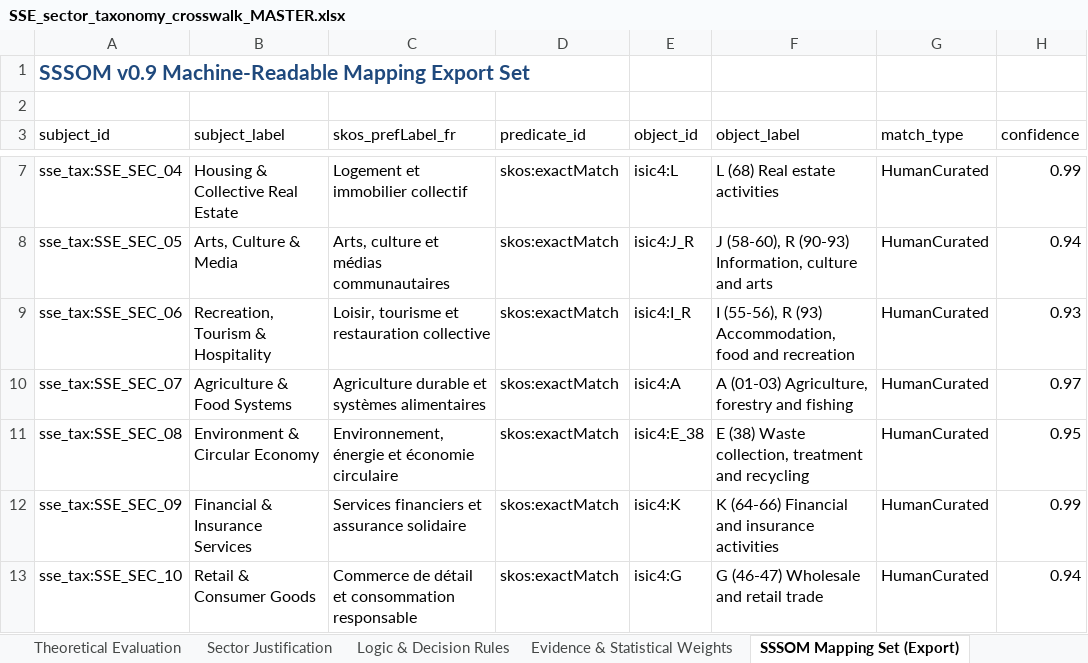
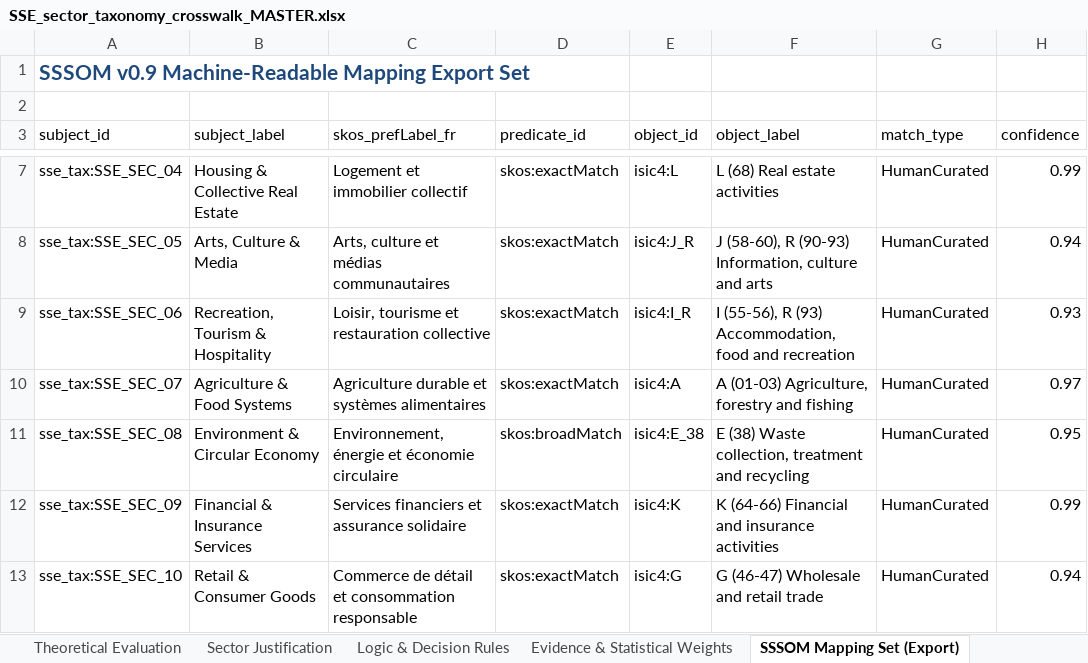
Before and after one commit to ryanbuckleyca/wev, an Excel workbook: shared/taxonomy/SSE_sector_taxonomy_crosswalk_MASTER.xlsx, sheet SSSOM Mapping Set (Export), drawn as a sheet; only a part is shown, gaps mark what is left out; values as stored, in another font and other column widths than the file's, no borders; the diff names each change by its address in the sheet, - before the commit and + after, or states it on an @@ line.

Commit message:
fix(sectors): address CodeRabbit review round 4 findings
- Sort sectors by category_id for stable output order (Issue A)
- Add allow_nan=False to json.dumps for strict JSON compliance (Issue B)
- Use unique temp file per import invocation to prevent collisions (Issue C)
- Update Environment & Circular Economy / ISIC Rev. 4 mapping from skos:exactMatch to skos:broadMatch (Issue D)
- Combine organization clearing and cohort recording in atomic CTE (Issue E)
- Assert empty list for wrong-source CQCM lookup test (Issue F)
- Normalize whitespace-only source values to None for label-only matches (Issue J)

All tests passing. Skipped Issues G, H, I, K, L per plan (already correct or not applicable).

```diff
--- a/shared/taxonomy/SSE_sector_taxonomy_crosswalk_MASTER.xlsx (sheet SSSOM Mapping Set (Export))
+++ b/shared/taxonomy/SSE_sector_taxonomy_crosswalk_MASTER.xlsx (sheet SSSOM Mapping Set (Export))
-D11 (predicate_id): skos:exactMatch
+D11 (predicate_id): skos:broadMatch
```
Also changed, not shown: sheet Final Crosswalk (Full), 5 other files.
